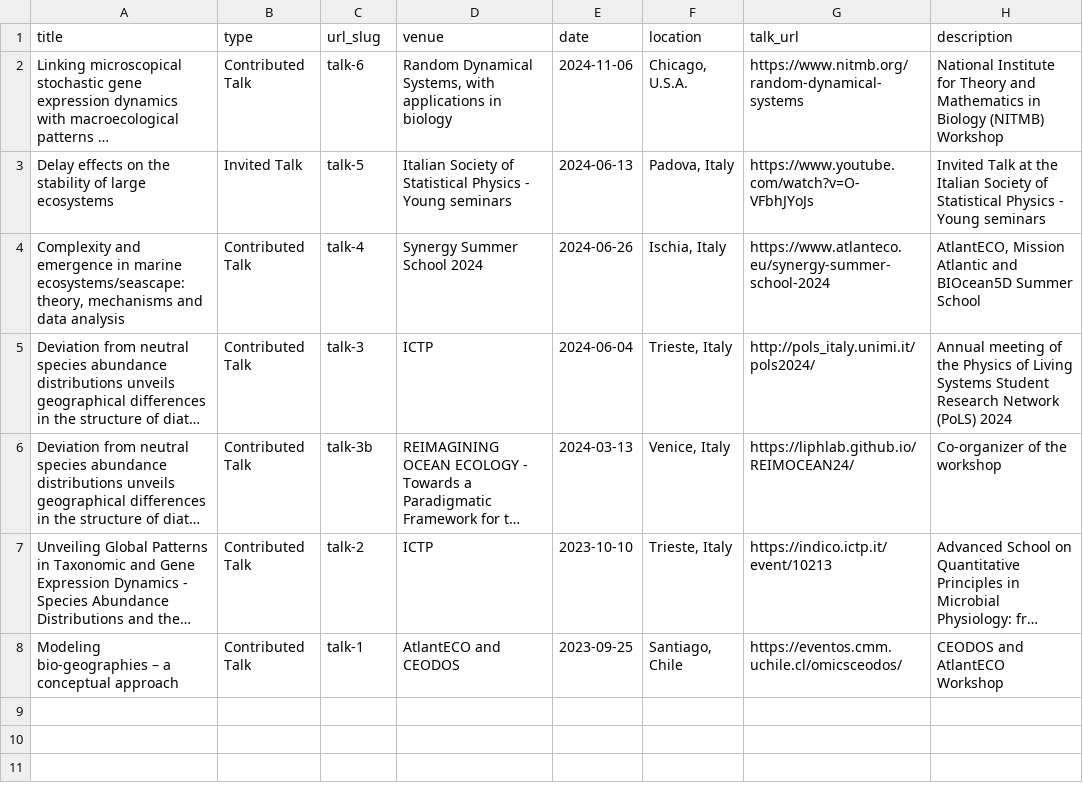
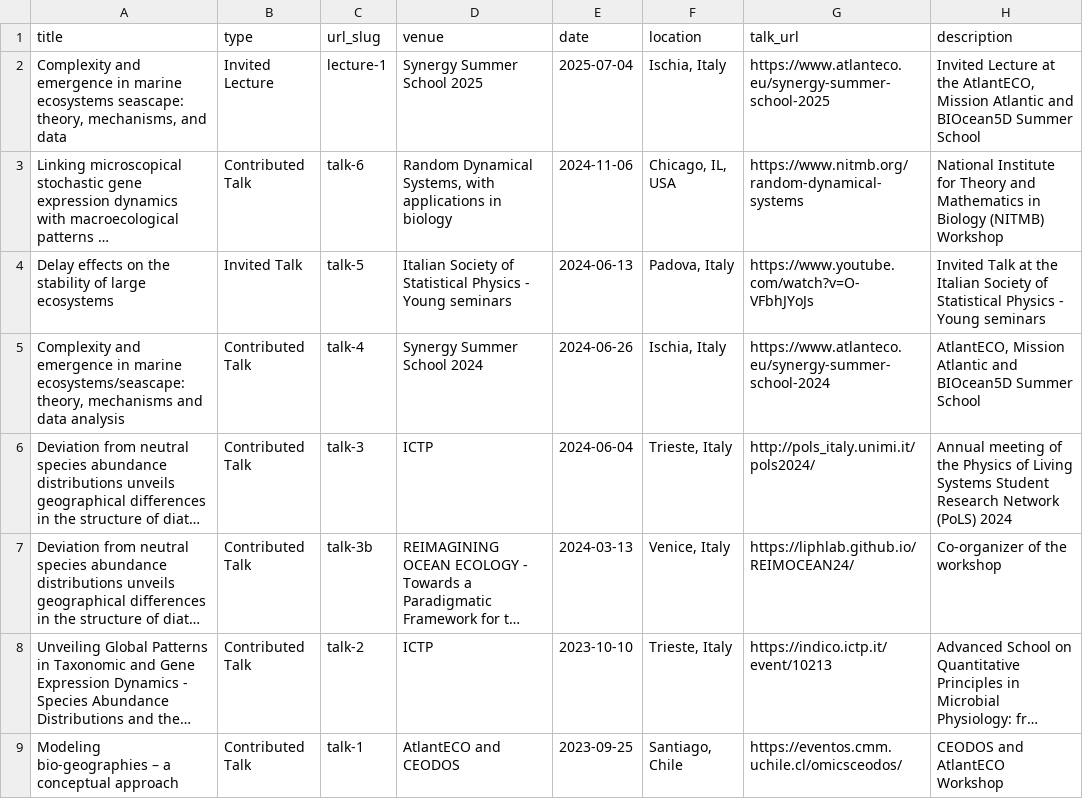
Before and after one commit to epigani/epigani.github.io, a TSV file: markdown_generator/talks.tsv, drawn as a sheet; long unchanged cells end in …; addresses are those after the commit; the diff names each change by its address in the sheet, - before the commit and + after, or states it on an @@ line.

Commit message:
Aggiungi la conferenza "Complexity and emergence in marine ecosystems" e aggiorna la posizione per il talk "Linking microscopical stochastic gene expression dynamics" in vari file

```diff
--- a/markdown_generator/talks.tsv
+++ b/markdown_generator/talks.tsv
+row 2: Complexity and emergence in marine ecosystems seascape: theory, mechanisms, and data | Invited Lecture | lecture-1 | Synergy Summer School 2025 | 2025-07-04 | Ischia, Italy | https://www.atlanteco.eu/synergy-summer-school-2025 | Invited Lecture at the AtlantECO, Mission Atlantic and BIOcean5D Summer School
-F3 (location): Chicago, U.S.A.
+F3 (location): Chicago, IL, USA
```
Also changed, not shown: 5 other files.
